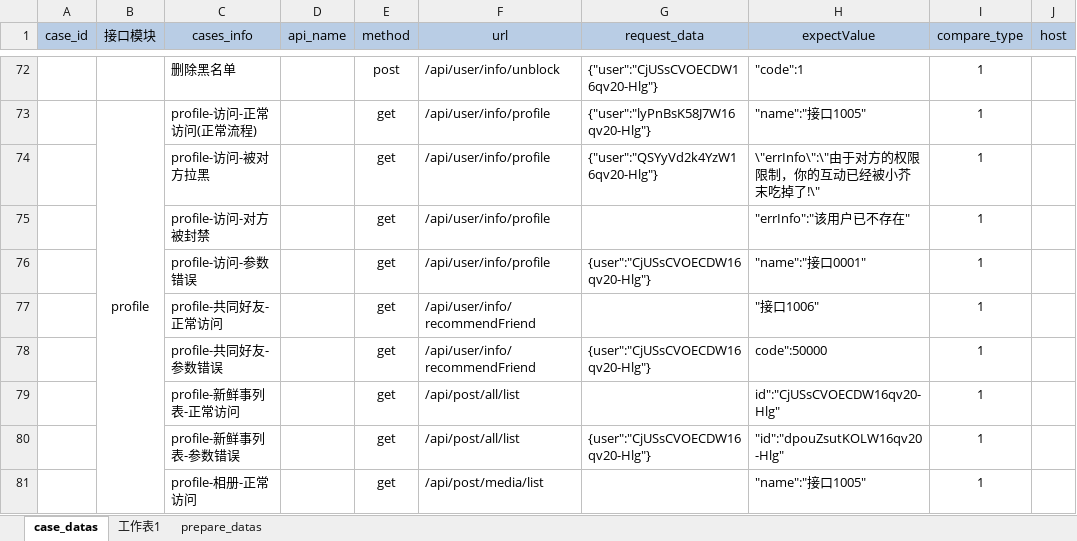
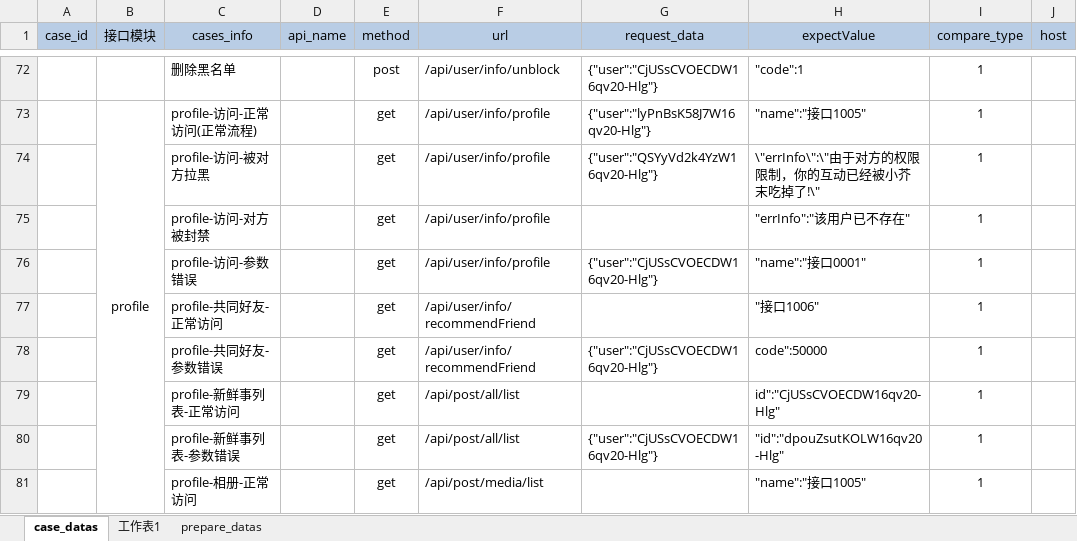
Before and after one commit to zhouweisong/jm_api_py_test, an Excel workbook: TestDatas/jm_api_info.xlsx, sheet case_datas, drawn as a sheet; only a part is shown, gaps mark what is left out; values as stored, in another font and other column widths than the file's, no borders; the diff covers the shown part only; the diff names each change by its address in the sheet, - before the commit and + after, or states it on an @@ line.

Commit message:
excel修改

```diff
--- a/TestDatas/jm_api_info.xlsx (sheet case_datas)
+++ b/TestDatas/jm_api_info.xlsx (sheet case_datas)
-G76 (request_data): {user":"CjUSsCVOECDW16qv20-Hlg"}
+G76 (request_data): {"user":"CjUSsCVOECDW16qv20-Hlg"}
-G78 (request_data): {user":"CjUSsCVOECDW16qv20-Hlg"}
+G78 (request_data): {"user":"CjUSsCVOECDW16qv20-Hlg"}
-G80 (request_data): {user":"CjUSsCVOECDW16qv20-Hlg"}
+G80 (request_data): {"user":"CjUSsCVOECDW16qv20-Hlg"}
```
Also changed, not shown: 19 edited cells elsewhere in this sheet.
